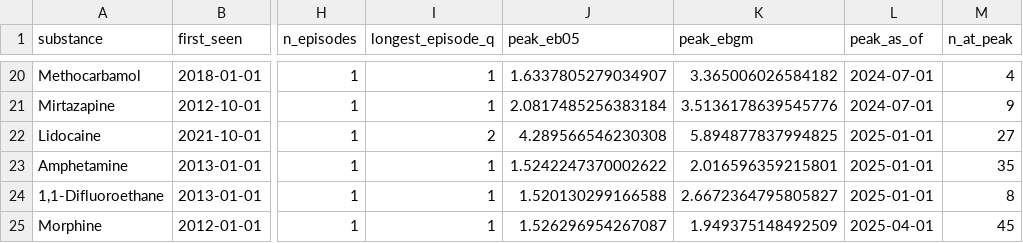
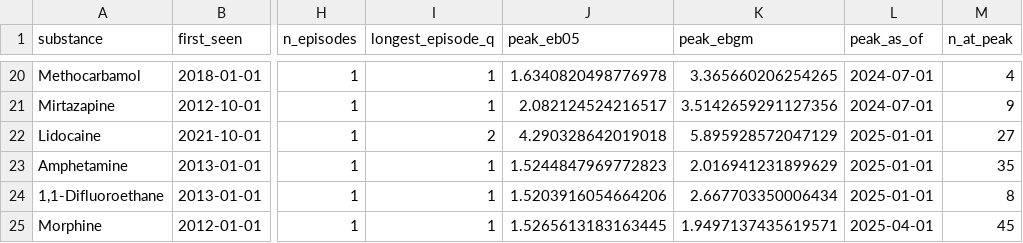
Before and after one commit to fabriceyhc/emerging-substances-la, a CSV file: results/alarm_history.csv, drawn as a sheet; only a part is shown, gaps mark what is left out; the diff covers the shown part only; the diff names each change by its address in the sheet, - before the commit and + after, or states it on an @@ line.

```diff
--- a/results/alarm_history.csv
+++ b/results/alarm_history.csv
-J20 (peak_eb05): 1.6337805279034907
+J20 (peak_eb05): 1.6340820498776978
-K20 (peak_ebgm): 3.365006026584182
+K20 (peak_ebgm): 3.365660206254265
-J21 (peak_eb05): 2.0817485256383184
+J21 (peak_eb05): 2.082124524216517
-K21 (peak_ebgm): 3.5136178639545776
+K21 (peak_ebgm): 3.5142659291127356
-J22 (peak_eb05): 4.289566546230308
+J22 (peak_eb05): 4.290328642019018
-K22 (peak_ebgm): 5.894877837994825
+K22 (peak_ebgm): 5.895928572047129
-J23 (peak_eb05): 1.5242247370002622
+J23 (peak_eb05): 1.5244847969772823
-K23 (peak_ebgm): 2.016596359215801
+K23 (peak_ebgm): 2.016941231899629
-J24 (peak_eb05): 1.520130299166588
+J24 (peak_eb05): 1.5203916054664206
-K24 (peak_ebgm): 2.6672364795805827
+K24 (peak_ebgm): 2.667703350006434
-J25 (peak_eb05): 1.526296954267087
+J25 (peak_eb05): 1.5265613183163445
-K25 (peak_ebgm): 1.949375148492509
+K25 (peak_ebgm): 1.9497137435619571
```
Also changed, not shown: 34 edited cells elsewhere in this file, results/eb05_sweep.csv, results/geo_clustering.csv, 13 other files.
